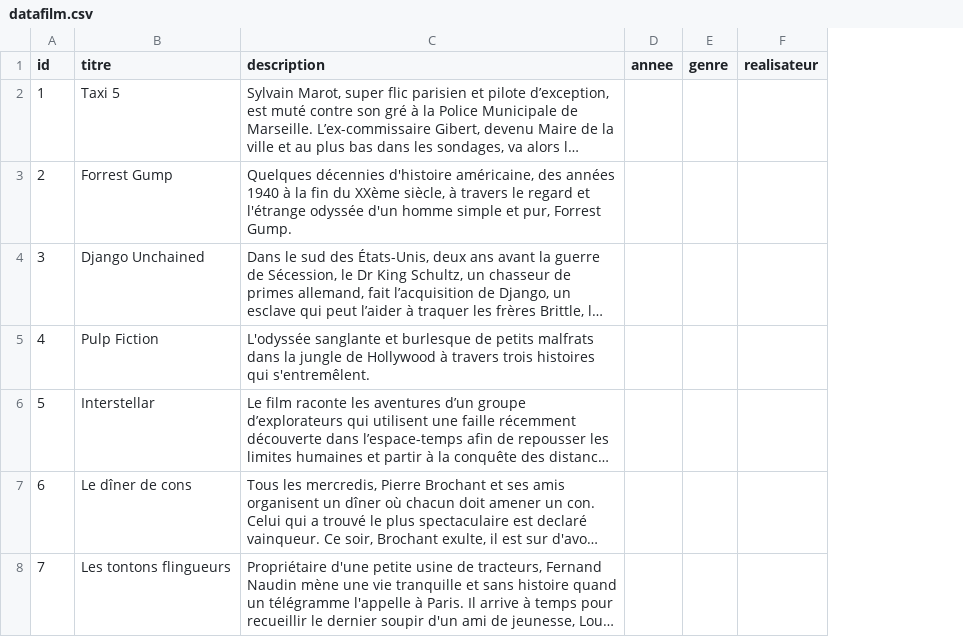
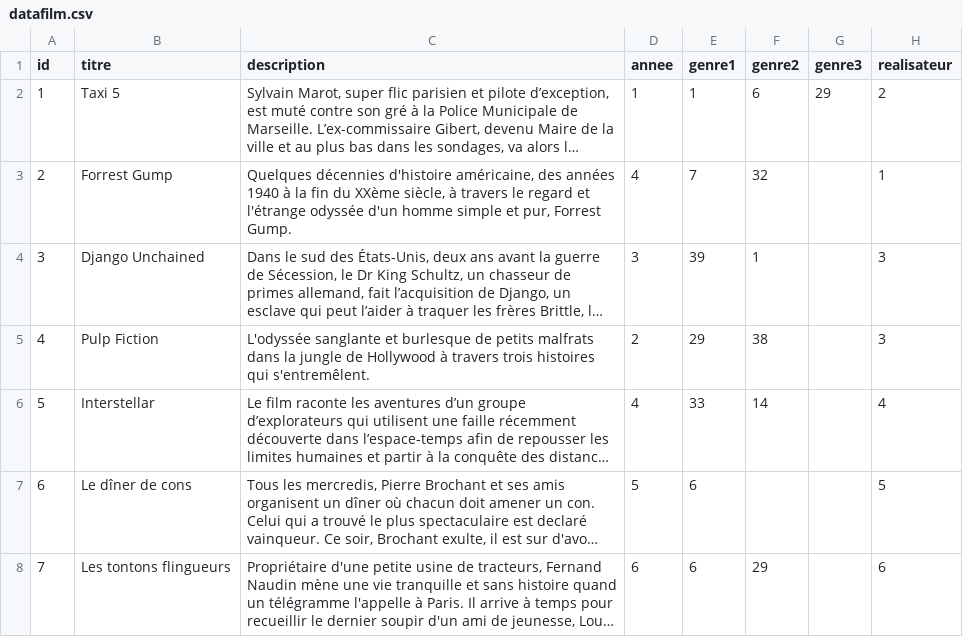
Before and after one commit to trustymalware/annuaire_film, a CSV file: datafilm.csv, drawn as a sheet; only a part is shown; long unchanged cells end in …; removed rows and columns are numbered as before the commit, all else as after; the diff covers the shown part only; the diff names each change by its address in the sheet, - before the commit and + after, or states it on an @@ line.

```diff
--- a/datafilm.csv
+++ b/datafilm.csv
-column E (genre), empty
+column E (genre1), rows 2-8: 1 | 7 | 39 | 29 | 33 | 6 | 6
+column F (genre2), rows 2-8: 6 | 32 | 1 | 38 | 14 |  | 29
+column G (genre3), row 2: 29
-D2 (annee): (empty)
+D2 (annee): 1
-H2 (realisateur): (empty)
+H2 (realisateur): 2
-D3 (annee): (empty)
+D3 (annee): 4
-H3 (realisateur): (empty)
+H3 (realisateur): 1
-D4 (annee): (empty)
+D4 (annee): 3
-H4:H5 (realisateur): (empty)
+H4:H5 (realisateur): 3
-D5 (annee): (empty)
+D5 (annee): 2
-D6 (annee): (empty)
+D6 (annee): 4
-H6 (realisateur): (empty)
+H6 (realisateur): 4
-D7 (annee): (empty)
+D7 (annee): 5
-H7 (realisateur): (empty)
+H7 (realisateur): 5
-D8 (annee): (empty)
+D8 (annee): 6
-H8 (realisateur): (empty)
+H8 (realisateur): 6
```
Also changed, not shown: 27 edited cells elsewhere in this file, datagenre.csv, datarealistaeurs.csv, 1 other file.
